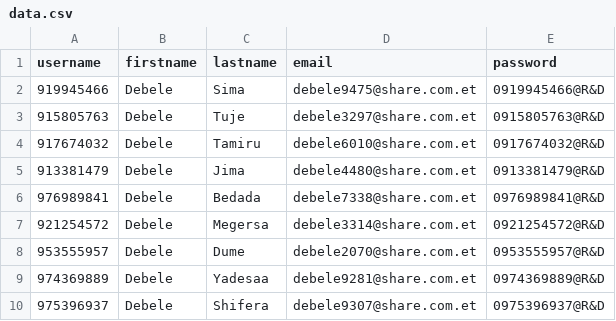
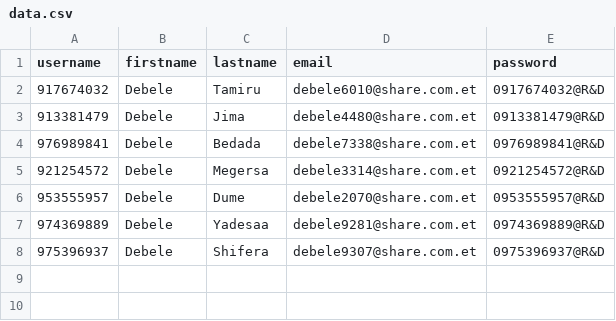
Before and after one commit to Hiwot-tadesse/exam-bot, a CSV file: data.csv, drawn as a sheet; the diff names each change by its address in the sheet, - before the commit and + after, or states it on an @@ line.

```diff
--- a/data.csv
+++ b/data.csv
-row 2: 919945466 | Debele | Sima | debele9475@share.com.et | 0919945466@R&D
-row 3: 915805763 | Debele | Tuje | debele3297@share.com.et | 0915805763@R&D
```
Also changed, not shown: 7 other files.
